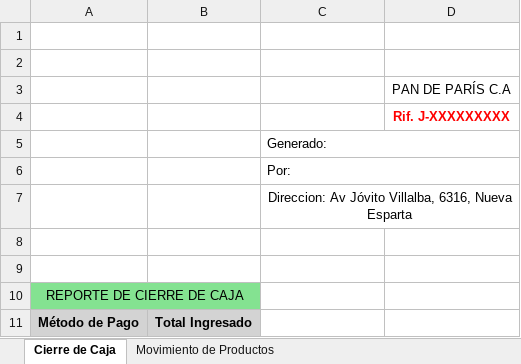
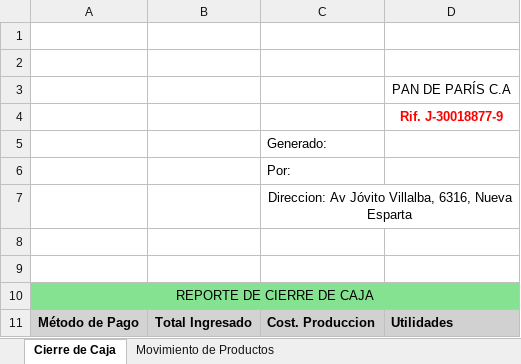
Before and after one commit to LuisANR03/Sistema_Gestion_Pan_Paris_C.A, an Excel workbook: Llamen a Dios/Resources/Plantilla Cierre de Caja.xlsx, sheet Cierre de Caja, drawn as a sheet; values as stored, in another font and other column widths than the file's, no borders; charts and pictures not drawn; the diff names each change by its address in the sheet, - before the commit and + after, or states it on an @@ line.

```diff
--- a/Llamen a Dios/Resources/Plantilla Cierre de Caja.xlsx (sheet Cierre de Caja)
+++ b/Llamen a Dios/Resources/Plantilla Cierre de Caja.xlsx (sheet Cierre de Caja)
-D4: Rif. J-XXXXXXXXX
+D4: Rif. J-30018877-9
-C5:D5 merged
-C6:D6 merged
-A10:B10 merged
+A10:D10 merged
-C10:D10 fill: none
+C10:D10 fill: #84E291
-C11: (empty)
+C11: Cost. Produccion
-C11:D11 fill: none
+C11:D11 fill: #D1D1D1
-D11: (empty)
+D11: Utilidades
```
Also changed, not shown: sheet Movimiento de Productos, charts or pictures, 59 other files.
